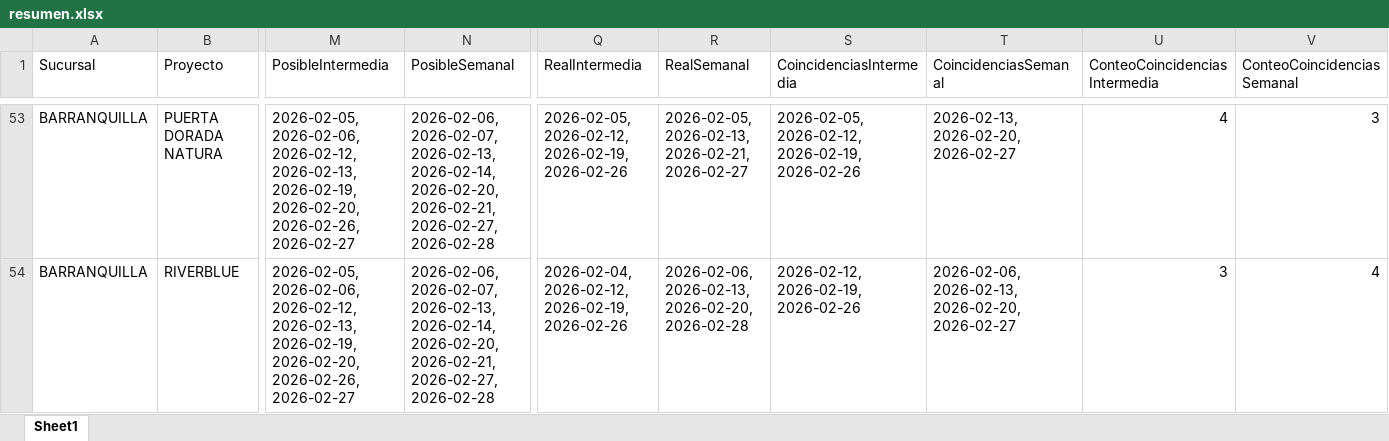
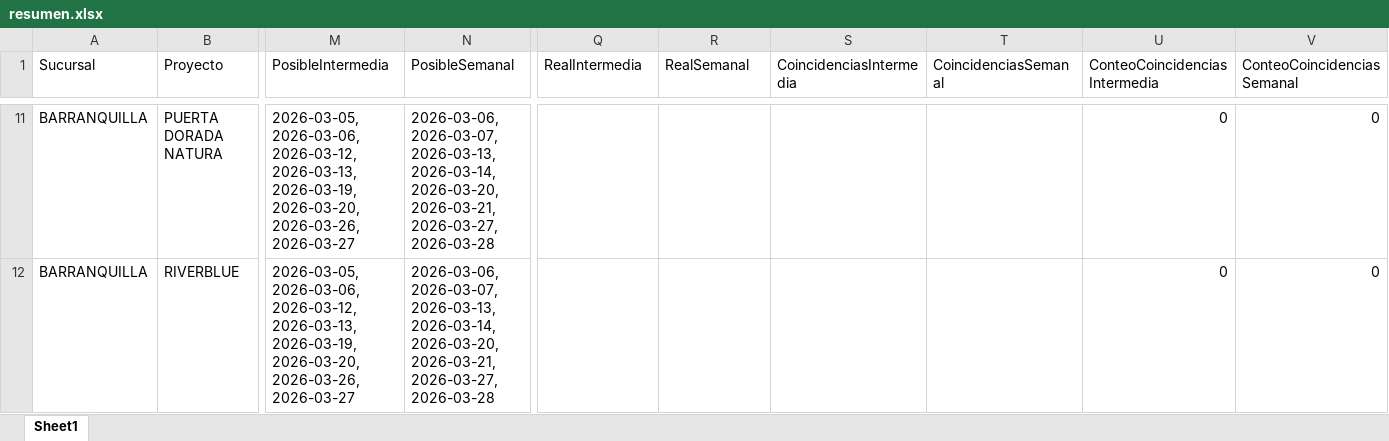
Before and after one commit to leanmarval-ui/CumplimientoActasCosta, an Excel workbook: output/resumen.xlsx, sheet Sheet1, drawn as a sheet; only a part is shown, gaps mark what is left out; values as stored, in another font and other column widths than the file's, no borders; addresses are those after the commit; the diff covers the shown part only; the diff names each change by its address in the sheet, - before the commit and + after, or states it on an @@ line.

```diff
--- a/output/resumen.xlsx (sheet Sheet1)
+++ b/output/resumen.xlsx (sheet Sheet1)
-M11:M12 (PosibleIntermedia): 2026-02-05, 2026-02-06, 2026-02-12, 2026-02-13, 2026-02-19, 2026-02-20, 2026-02-26, 2026-02-27
+M11:M12 (PosibleIntermedia): 2026-03-05, 2026-03-06, 2026-03-12, 2026-03-13, 2026-03-19, 2026-03-20, 2026-03-26, 2026-03-27
-N11:N12 (PosibleSemanal): 2026-02-06, 2026-02-07, 2026-02-13, 2026-02-14, 2026-02-20, 2026-02-21, 2026-02-27, 2026-02-28
+N11:N12 (PosibleSemanal): 2026-03-06, 2026-03-07, 2026-03-13, 2026-03-14, 2026-03-20, 2026-03-21, 2026-03-27, 2026-03-28
-Q11 (RealIntermedia): 2026-02-05, 2026-02-12, 2026-02-19, 2026-02-26
+Q11 (RealIntermedia): (empty)
-R11 (RealSemanal): 2026-02-05, 2026-02-13, 2026-02-21, 2026-02-27
+R11 (RealSemanal): (empty)
-S11 (CoincidenciasIntermedia): 2026-02-05, 2026-02-12, 2026-02-19, 2026-02-26
+S11 (CoincidenciasIntermedia): (empty)
-T11 (CoincidenciasSemanal): 2026-02-13, 2026-02-20, 2026-02-27
+T11 (CoincidenciasSemanal): (empty)
-U11 (ConteoCoincidenciasIntermedia): 4
+U11 (ConteoCoincidenciasIntermedia): 0
-V11 (ConteoCoincidenciasSemanal): 3
+V11 (ConteoCoincidenciasSemanal): 0
-Q12 (RealIntermedia): 2026-02-04, 2026-02-12, 2026-02-19, 2026-02-26
+Q12 (RealIntermedia): (empty)
-R12 (RealSemanal): 2026-02-06, 2026-02-13, 2026-02-20, 2026-02-28
+R12 (RealSemanal): (empty)
-S12 (CoincidenciasIntermedia): 2026-02-12, 2026-02-19, 2026-02-26
+S12 (CoincidenciasIntermedia): (empty)
-T12 (CoincidenciasSemanal): 2026-02-06, 2026-02-13, 2026-02-20, 2026-02-27
+T12 (CoincidenciasSemanal): (empty)
-U12 (ConteoCoincidenciasIntermedia): 3
+U12 (ConteoCoincidenciasIntermedia): 0
-V12 (ConteoCoincidenciasSemanal): 4
+V12 (ConteoCoincidenciasSemanal): 0
```
Also changed, not shown: 42 removed rows and 90 edited cells elsewhere in this sheet, output/calendario_comparado.xlsx, output/calendario_real.xlsx, 2 other files.
